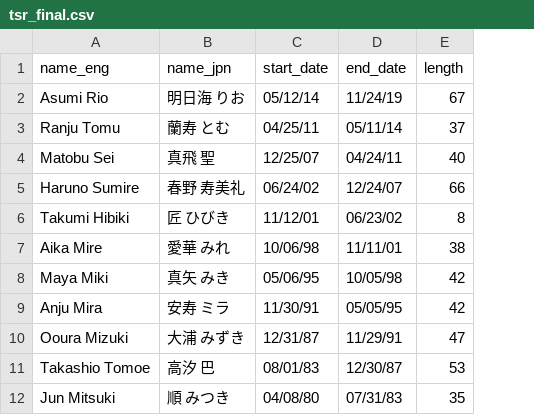
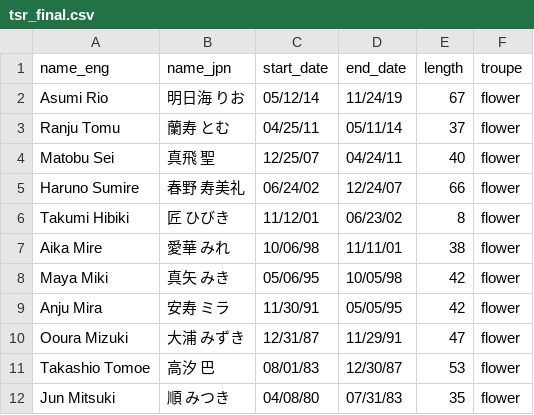
Before and after one commit to dabomb2654/google-zuka, a CSV file: tsr_final.csv, drawn as a sheet; only a part is shown; the diff names each change by its address in the sheet, - before the commit and + after, or states it on an @@ line.

Commit message:
Add files via upload

```diff
--- a/tsr_final.csv
+++ b/tsr_final.csv
+column F (troupe), rows 2-12: all flower
```
